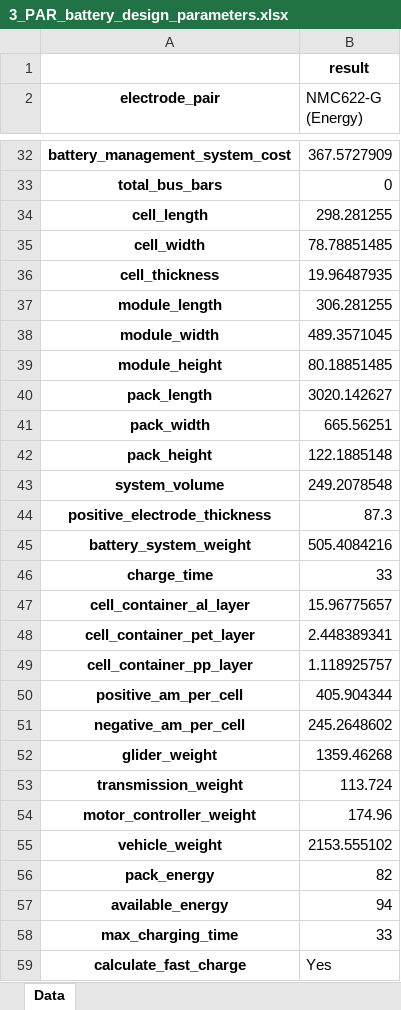
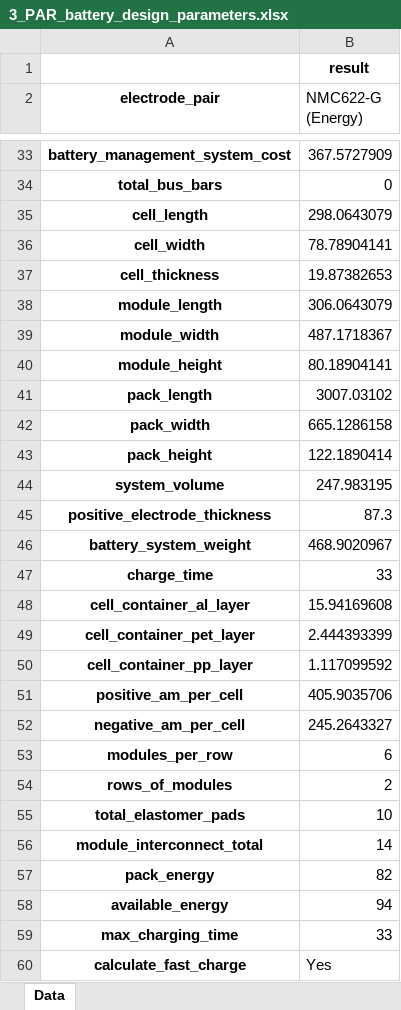
Before and after one commit to jbaars/Batt_Sust_Model, an Excel workbook: example notebooks/Battery design/3_PAR_battery_design_parameters.xlsx, sheet Data, drawn as a sheet; only a part is shown, gaps mark what is left out; values as stored, in another font and other column widths than the file's, no borders; removed rows and columns are numbered as before the commit, all else as after; the diff covers the shown part only; the diff names each change by its address in the sheet, - before the commit and + after, or states it on an @@ line.

```diff
--- a/example notebooks/Battery design/3_PAR_battery_design_parameters.xlsx (sheet Data)
+++ b/example notebooks/Battery design/3_PAR_battery_design_parameters.xlsx (sheet Data)
-B35 (NMC622-G (Energy)): 298.281255
+B35 (NMC622-G (Energy)): 298.0643079
-B36 (NMC622-G (Energy)): 78.78851485
+B36 (NMC622-G (Energy)): 78.78904141
-B37 (NMC622-G (Energy)): 19.96487935
+B37 (NMC622-G (Energy)): 19.87382653
-B38 (NMC622-G (Energy)): 306.281255
+B38 (NMC622-G (Energy)): 306.0643079
-B39 (NMC622-G (Energy)): 489.3571045
+B39 (NMC622-G (Energy)): 487.1718367
-B40 (NMC622-G (Energy)): 80.18851485
+B40 (NMC622-G (Energy)): 80.18904141
-B41 (NMC622-G (Energy)): 3020.142627
+B41 (NMC622-G (Energy)): 3007.03102
-B42 (NMC622-G (Energy)): 665.56251
+B42 (NMC622-G (Energy)): 665.1286158
-B43 (NMC622-G (Energy)): 122.1885148
+B43 (NMC622-G (Energy)): 122.1890414
-B44 (NMC622-G (Energy)): 249.2078548
+B44 (NMC622-G (Energy)): 247.983195
-B46 (NMC622-G (Energy)): 505.4084216
+B46 (NMC622-G (Energy)): 468.9020967
-B48 (NMC622-G (Energy)): 15.96775657
+B48 (NMC622-G (Energy)): 15.94169608
-B49 (NMC622-G (Energy)): 2.448389341
+B49 (NMC622-G (Energy)): 2.444393399
-B50 (NMC622-G (Energy)): 1.118925757
+B50 (NMC622-G (Energy)): 1.117099592
-B51 (NMC622-G (Energy)): 405.904344
+B51 (NMC622-G (Energy)): 405.9035706
-B52 (NMC622-G (Energy)): 245.2648602
+B52 (NMC622-G (Energy)): 245.2643327
-row 52: glider_weight | 1359.46268
-row 53: transmission_weight | 113.724
-row 54: motor_controller_weight | 174.96
-row 55: vehicle_weight | 2153.555102
@@ row 62 moved to row 53: modules_per_row @@
@@ row 63 moved to row 54: rows_of_modules @@
+row 55: total_elastomer_pads | 10
+row 56: module_interconnect_total | 14
```
Also changed, not shown: 1 added row and 18 edited cells elsewhere in this sheet, example notebooks/Battery design/3_MC_battery_pack_material.xlsx, example notebooks/Example publication - integrated modelling/data/ODYM_database/4_PE_modules_base_v2.xlsx, 9 other files.
